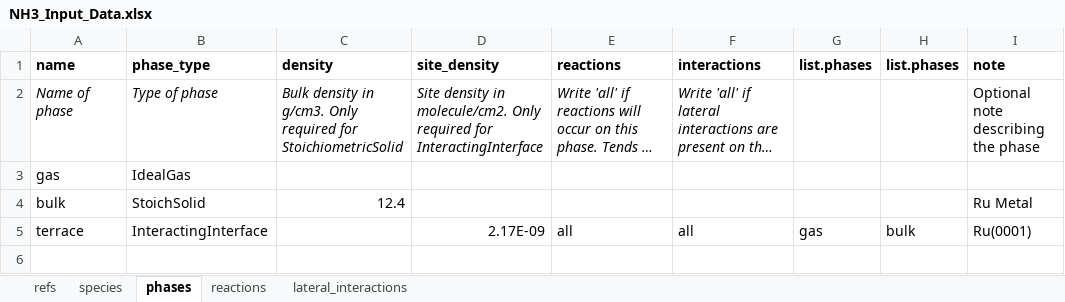
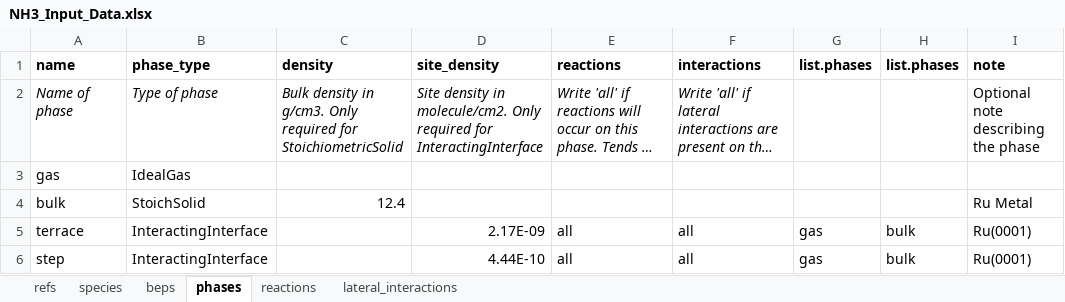
Before and after one commit to VlachosGroup/pMuTT, an Excel workbook: docs/source/examples_jupyter/omkm_io/inputs/NH3_Input_Data.xlsx, sheet phases, drawn as a sheet; long unchanged cells end in …; values as stored, in another font and other column widths than the file's, no borders; the diff names each change by its address in the sheet, - before the commit and + after, or states it on an @@ line.

```diff
--- a/docs/source/examples_jupyter/omkm_io/inputs/NH3_Input_Data.xlsx (sheet phases)
+++ b/docs/source/examples_jupyter/omkm_io/inputs/NH3_Input_Data.xlsx (sheet phases)
+sheet tab: beps
+row 6: step | InteractingInterface |  | 4.44E-10 | all | all | gas | bulk | Ru(0001)
```
Also changed, not shown: sheet species, sheet reactions, sheet lateral_interactions, 9 other files.
